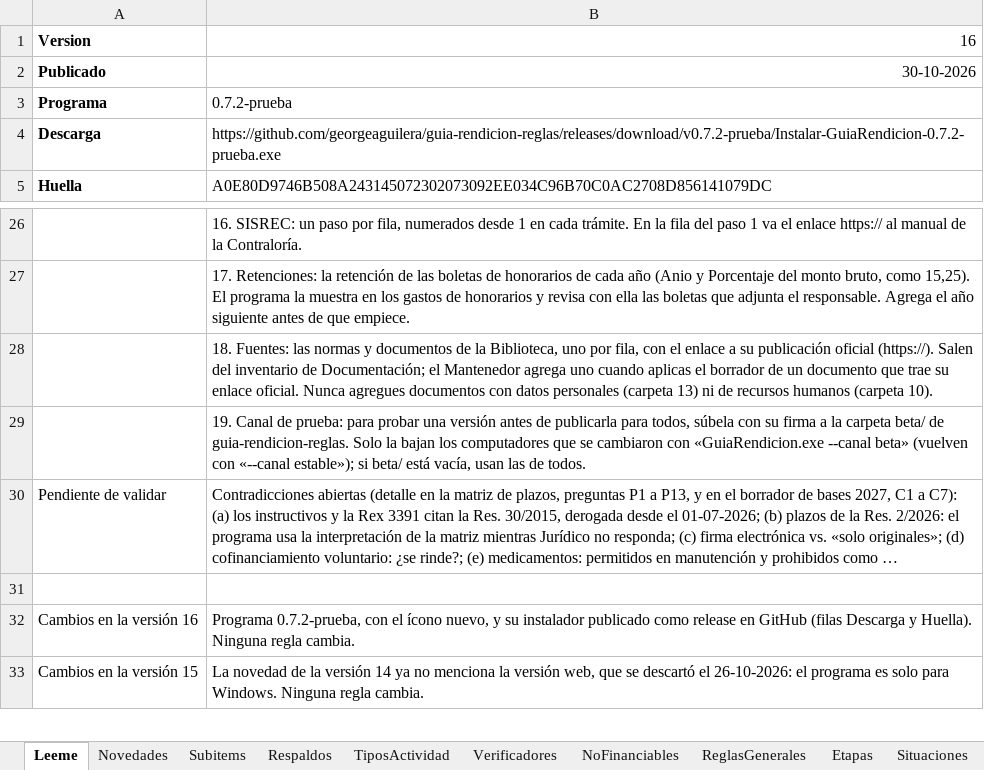
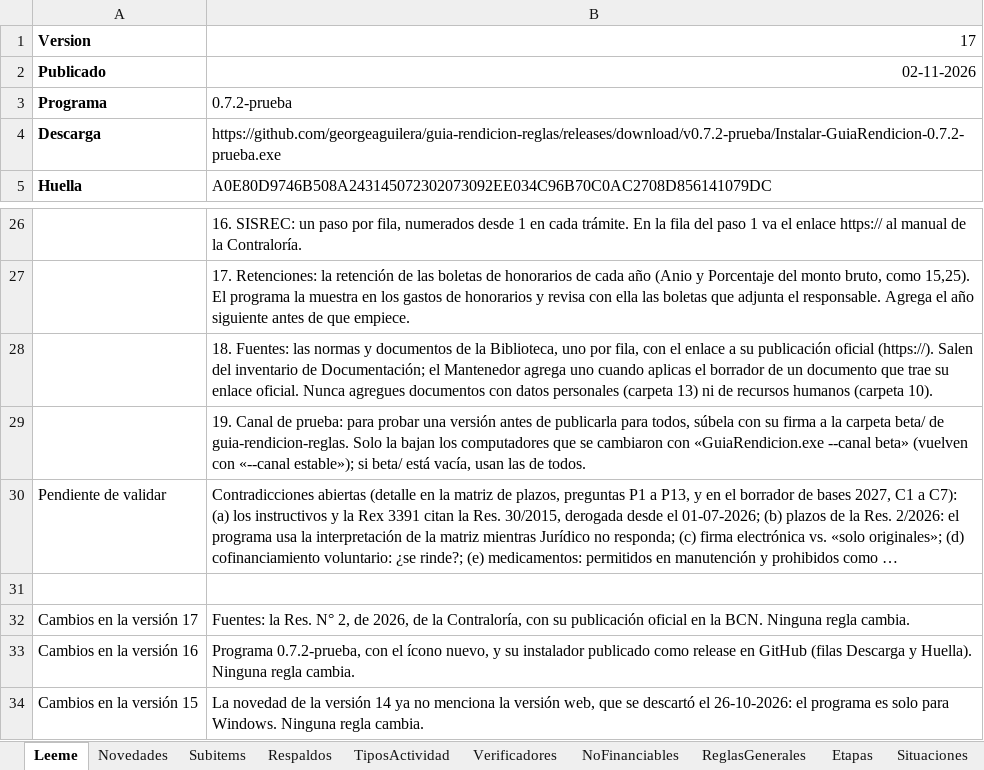
Before and after one commit to georgeaguilera/guia-rendicion-reglas, an Excel workbook: reglas.xlsx, sheet Leeme, drawn as a sheet; only a part is shown, gaps mark what is left out; long unchanged cells end in …; values as stored, in another font and other column widths than the file's, no borders; the diff names each change by its address in the sheet, - before the commit and + after, or states it on an @@ line.

```diff
--- a/reglas.xlsx (sheet Leeme)
+++ b/reglas.xlsx (sheet Leeme)
-B1: 16
+B1: 17
-B2: 30-10-2026
+B2: 02-11-2026
+row 32: Cambios en la versión 17 | Fuentes: la Res. N° 2, de 2026, de la Contraloría, con su publicación oficial en la BCN. Ninguna regla cambia.
```
Also changed, not shown: sheet Fuentes, 1 other file.
